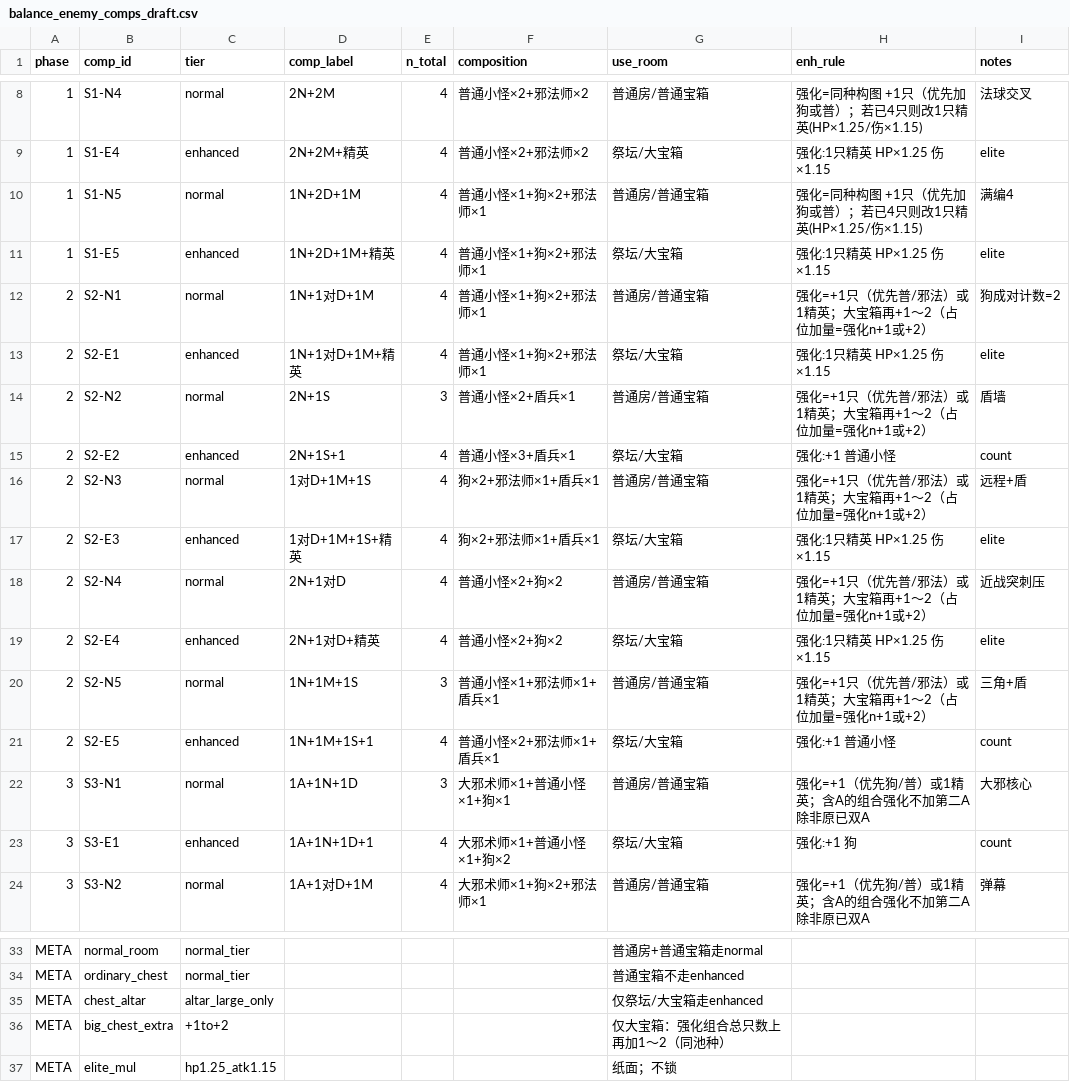
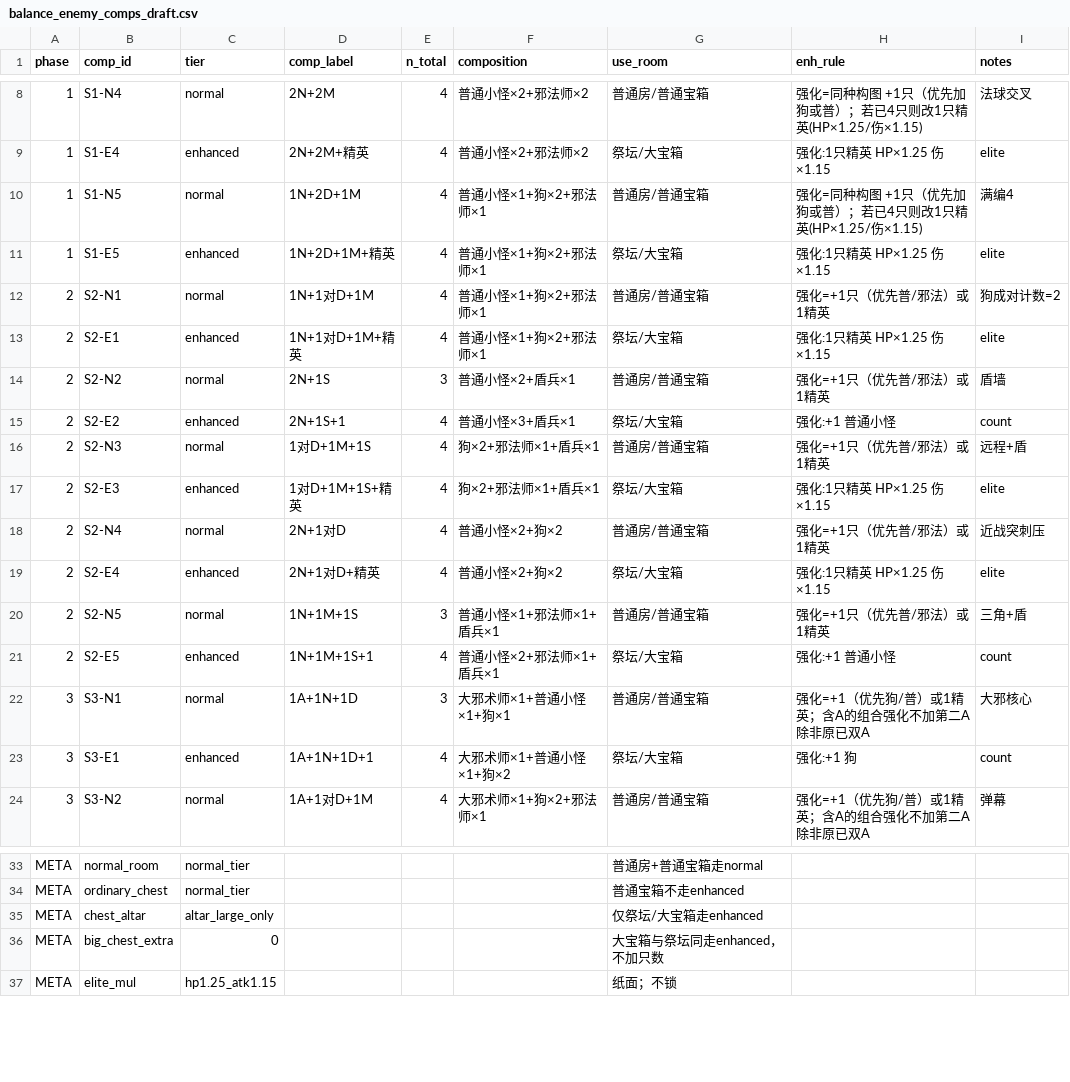
Before and after one commit to simple032/RogueShooter, a CSV file: Assets/StreamingAssets/EnemyPoolDraft/balance_enemy_comps_draft.csv, drawn as a sheet; only a part is shown, gaps mark what is left out.

```diff
--- a/Assets/StreamingAssets/EnemyPoolDraft/balance_enemy_comps_draft.csv
+++ b/Assets/StreamingAssets/EnemyPoolDraft/balance_enemy_comps_draft.csv
@@ -11,11 +11,11 @@ phase,comp_id,tier,comp_label,n_total,composition,use_room,enh_rule,notes
 1,S1-E5,enhanced,1N+2D+1M+精英,4,普通小怪×1+狗×2+邪法师×1,祭坛/大宝箱,强化:1只精英 HP×1.25 伤×1.15,elite
-2,S2-N1,normal,1N+1对D+1M,4,普通小怪×1+狗×2+邪法师×1,普通房/普通宝箱,强化=+1只（优先普/邪法）或1精英；大宝箱再+1～2（占位加量=强化n+1或+2）,狗成对计数=2
+2,S2-N1,normal,1N+1对D+1M,4,普通小怪×1+狗×2+邪法师×1,普通房/普通宝箱,强化=+1只（优先普/邪法）或1精英,狗成对计数=2
 2,S2-E1,enhanced,1N+1对D+1M+精英,4,普通小怪×1+狗×2+邪法师×1,祭坛/大宝箱,强化:1只精英 HP×1.25 伤×1.15,elite
-2,S2-N2,normal,2N+1S,3,普通小怪×2+盾兵×1,普通房/普通宝箱,强化=+1只（优先普/邪法）或1精英；大宝箱再+1～2（占位加量=强化n+1或+2）,盾墙
+2,S2-N2,normal,2N+1S,3,普通小怪×2+盾兵×1,普通房/普通宝箱,强化=+1只（优先普/邪法）或1精英,盾墙
 2,S2-E2,enhanced,2N+1S+1,4,普通小怪×3+盾兵×1,祭坛/大宝箱,强化:+1 普通小怪,count
-2,S2-N3,normal,1对D+1M+1S,4,狗×2+邪法师×1+盾兵×1,普通房/普通宝箱,强化=+1只（优先普/邪法）或1精英；大宝箱再+1～2（占位加量=强化n+1或+2）,远程+盾
+2,S2-N3,normal,1对D+1M+1S,4,狗×2+邪法师×1+盾兵×1,普通房/普通宝箱,强化=+1只（优先普/邪法）或1精英,远程+盾
 2,S2-E3,enhanced,1对D+1M+1S+精英,4,狗×2+邪法师×1+盾兵×1,祭坛/大宝箱,强化:1只精英 HP×1.25 伤×1.15,elite
-2,S2-N4,normal,2N+1对D,4,普通小怪×2+狗×2,普通房/普通宝箱,强化=+1只（优先普/邪法）或1精英；大宝箱再+1～2（占位加量=强化n+1或+2）,近战突刺压
+2,S2-N4,normal,2N+1对D,4,普通小怪×2+狗×2,普通房/普通宝箱,强化=+1只（优先普/邪法）或1精英,近战突刺压
 2,S2-E4,enhanced,2N+1对D+精英,4,普通小怪×2+狗×2,祭坛/大宝箱,强化:1只精英 HP×1.25 伤×1.15,elite
-2,S2-N5,normal,1N+1M+1S,3,普通小怪×1+邪法师×1+盾兵×1,普通房/普通宝箱,强化=+1只（优先普/邪法）或1精英；大宝箱再+1～2（占位加量=强化n+1或+2）,三角+盾
+2,S2-N5,normal,1N+1M+1S,3,普通小怪×1+邪法师×1+盾兵×1,普通房/普通宝箱,强化=+1只（优先普/邪法）或1精英,三角+盾
 2,S2-E5,enhanced,1N+1M+1S+1,4,普通小怪×2+邪法师×1+盾兵×1,祭坛/大宝箱,强化:+1 普通小怪,count
@@ -35,3 +35,3 @@ META,ordinary_chest,normal_tier,,,,普通宝箱不走enhanced
 META,chest_altar,altar_large_only,,,,仅祭坛/大宝箱走enhanced
-META,big_chest_extra,+1to+2,,,,仅大宝箱：强化组合总只数上再加1～2（同池种）
+META,big_chest_extra,0,,,,大宝箱与祭坛同走enhanced，不加只数
 META,elite_mul,hp1.25_atk1.15,,,,纸面；不锁
```
Also changed, not shown: 6 other files.
